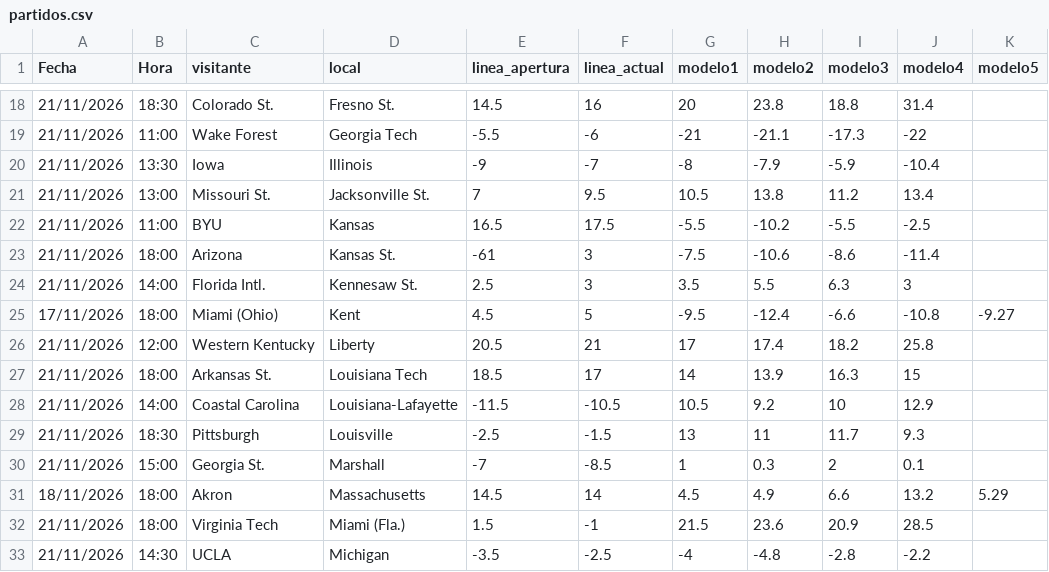
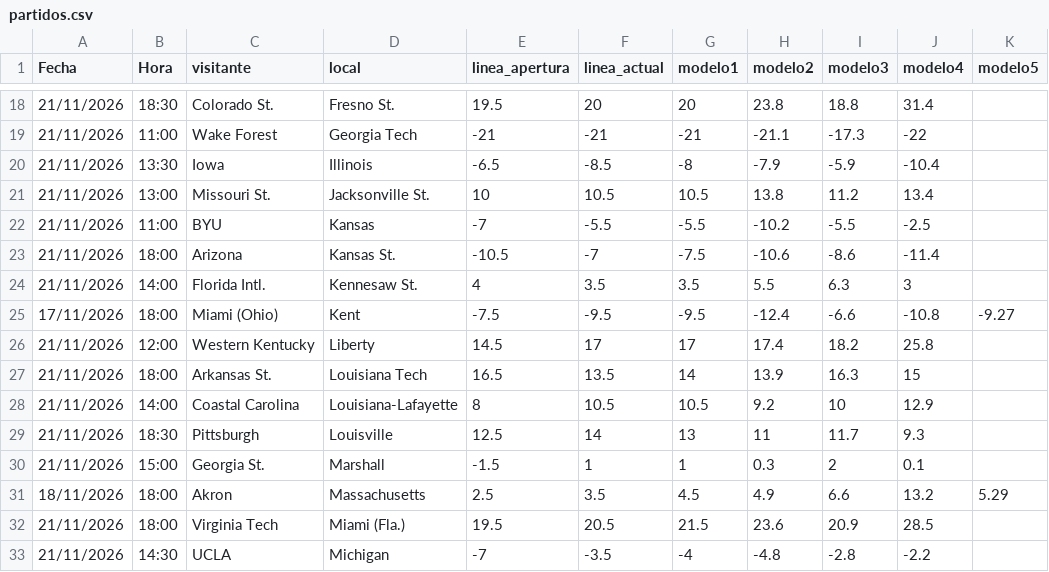
Before and after one commit to Maromeros91/ncaaf-bets, a CSV file: partidos.csv, drawn as a sheet; only a part is shown, gaps mark what is left out; the diff covers the shown part only; the diff names each change by its address in the sheet, - before the commit and + after, or states it on an @@ line.

```diff
--- a/partidos.csv
+++ b/partidos.csv
-E18 (linea_apertura): 14.5
+E18 (linea_apertura): 19.5
-F18 (linea_actual): 16
+F18 (linea_actual): 20
-E19 (linea_apertura): -5.5
+E19 (linea_apertura): -21
-F19 (linea_actual): -6
+F19 (linea_actual): -21
-E20 (linea_apertura): -9
+E20 (linea_apertura): -6.5
-F20 (linea_actual): -7
+F20 (linea_actual): -8.5
-E21 (linea_apertura): 7
+E21 (linea_apertura): 10
-F21 (linea_actual): 9.5
+F21 (linea_actual): 10.5
-E22 (linea_apertura): 16.5
+E22 (linea_apertura): -7
-F22 (linea_actual): 17.5
+F22 (linea_actual): -5.5
-E23 (linea_apertura): -61
+E23 (linea_apertura): -10.5
-F23 (linea_actual): 3
+F23 (linea_actual): -7
-E24 (linea_apertura): 2.5
+E24 (linea_apertura): 4
-F24 (linea_actual): 3
+F24 (linea_actual): 3.5
-E25 (linea_apertura): 4.5
+E25 (linea_apertura): -7.5
-F25 (linea_actual): 5
+F25 (linea_actual): -9.5
-E26 (linea_apertura): 20.5
+E26 (linea_apertura): 14.5
-F26 (linea_actual): 21
+F26 (linea_actual): 17
-E27 (linea_apertura): 18.5
+E27 (linea_apertura): 16.5
-F27 (linea_actual): 17
+F27 (linea_actual): 13.5
-E28 (linea_apertura): -11.5
+E28 (linea_apertura): 8
-F28 (linea_actual): -10.5
+F28 (linea_actual): 10.5
-E29 (linea_apertura): -2.5
+E29 (linea_apertura): 12.5
-F29 (linea_actual): -1.5
+F29 (linea_actual): 14
-E30 (linea_apertura): -7
+E30 (linea_apertura): -1.5
-F30 (linea_actual): -8.5
+F30 (linea_actual): 1
-E31 (linea_apertura): 14.5
+E31 (linea_apertura): 2.5
-F31 (linea_actual): 14
+F31 (linea_actual): 3.5
-E32 (linea_apertura): 1.5
+E32 (linea_apertura): 19.5
-F32 (linea_actual): -1
+F32 (linea_actual): 20.5
-E33 (linea_apertura): -3.5
+E33 (linea_apertura): -7
-F33 (linea_actual): -2.5
+F33 (linea_actual): -3.5
```
Also changed, not shown: 100 edited cells elsewhere in this file.
